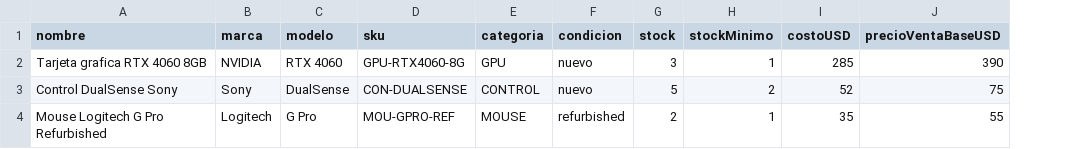
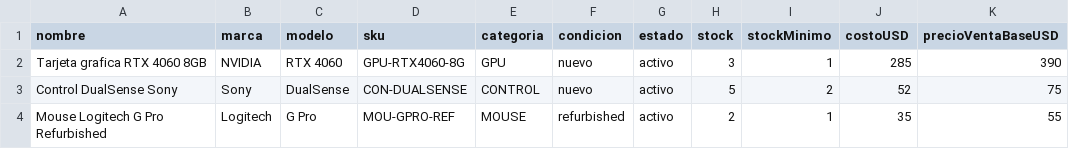
Before and after one commit to LuisMarquezS/pcgm-inventario, a CSV file: public/templates/inventario-ejemplo.csv, drawn as a sheet; the diff names each change by its address in the sheet, - before the commit and + after, or states it on an @@ line.

```diff
--- a/public/templates/inventario-ejemplo.csv
+++ b/public/templates/inventario-ejemplo.csv
+column G (estado), rows 2-4: all activo
```
Also changed, not shown: 3 other files.
